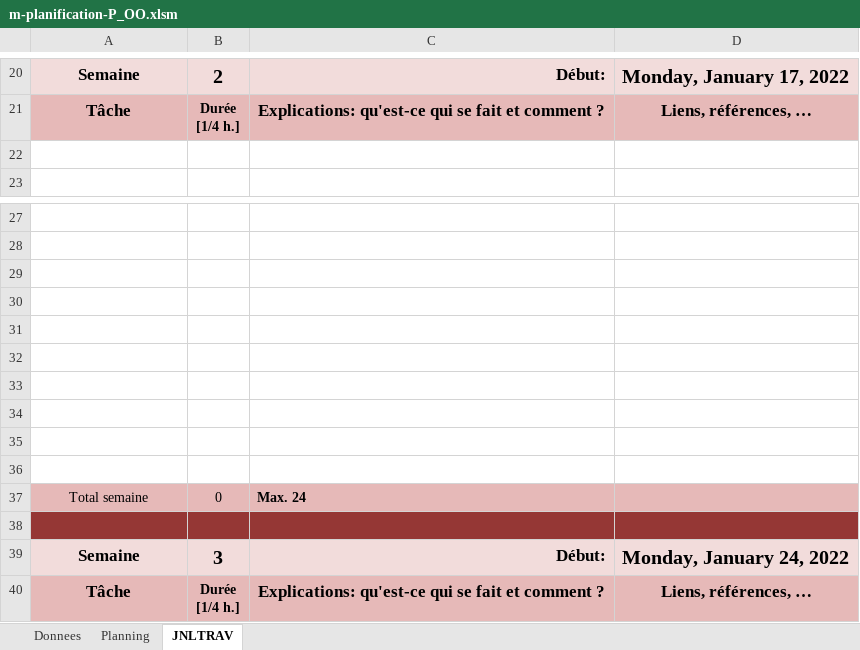
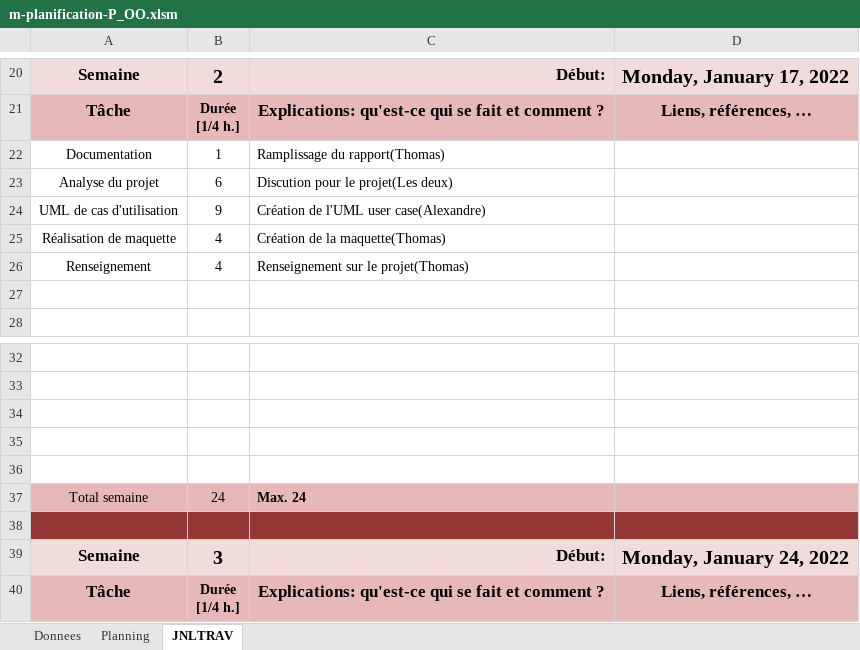
Before and after one commit to ThomasRey1/P-OO, an Excel workbook: m-planification-P_OO.xlsm, sheet JNLTRAV, drawn as a sheet; only a part is shown, gaps mark what is left out; values as stored, in another font and other column widths than the file's, no borders; charts and pictures not drawn; removed rows and columns are numbered as before the commit, all else as after; the diff names each change by its address in the sheet, - before the commit and + after, or states it on an @@ line.

Commit message:
maquette

```diff
--- a/m-planification-P_OO.xlsm (sheet JNLTRAV)
+++ b/m-planification-P_OO.xlsm (sheet JNLTRAV)
+row 22: Documentation | 1 | Ramplissage du rapport(Thomas)
+row 23: Analyse du projet | 6 | Discution pour le projet(Les deux)
+row 24: UML de cas d'utilisation | 9 | Création de l'UML user case(Alexandre)
+row 25: Réalisation de maquette | 4 | Création de la maquette(Thomas)
+row 26: Renseignement | 4 | Renseignement sur le projet(Thomas)
-row 32: (empty)
-row 33: (empty)
-row 34: (empty)
-row 35: (empty)
-row 36: (empty)
-B37: 0
+B37: 24
```
Also changed, not shown: charts or pictures, 1 other file.
